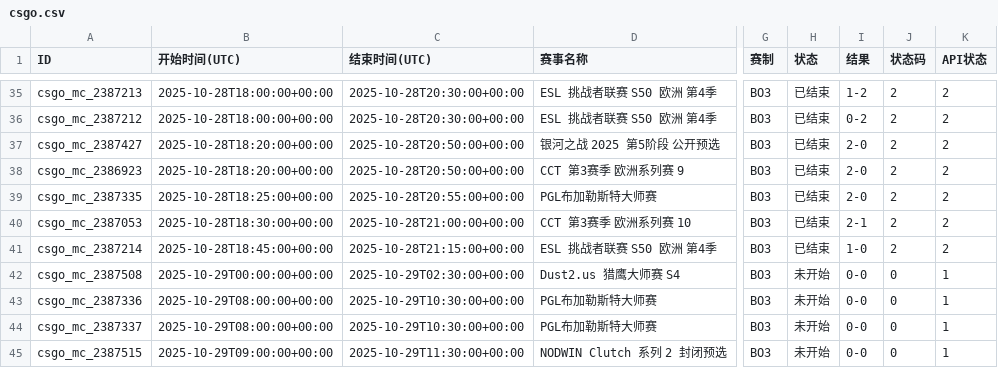
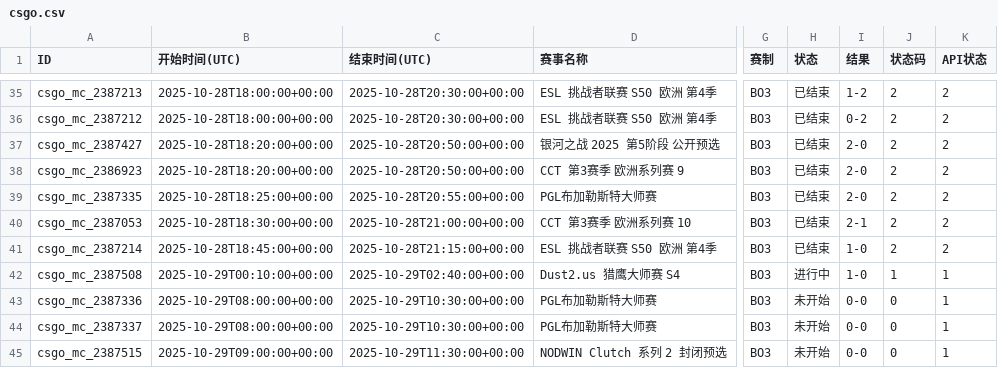
Before and after one commit to Miku196/a-ics, a CSV file: release/csgo/csgo.csv, drawn as a sheet; only a part is shown, gaps mark what is left out; the diff names each change by its address in the sheet, - before the commit and + after, or states it on an @@ line.

```diff
--- a/release/csgo/csgo.csv
+++ b/release/csgo/csgo.csv
-B42 (开始时间(UTC)): 2025-10-29T00:00:00+00:00
+B42 (开始时间(UTC)): 2025-10-29T00:10:00+00:00
-C42 (结束时间(UTC)): 2025-10-29T02:30:00+00:00
+C42 (结束时间(UTC)): 2025-10-29T02:40:00+00:00
-H42 (状态): 未开始
+H42 (状态): 进行中
-I42 (结果): 0-0
+I42 (结果): 1-0
-J42 (状态码): 0
+J42 (状态码): 1
```
Also changed, not shown: 2 other files.
